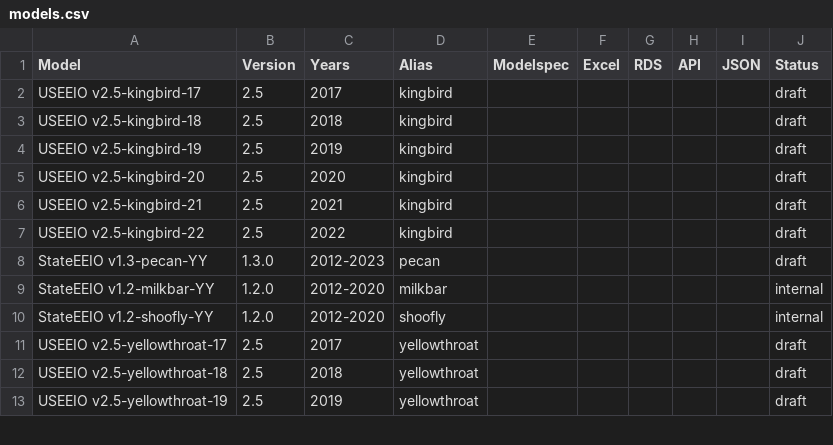
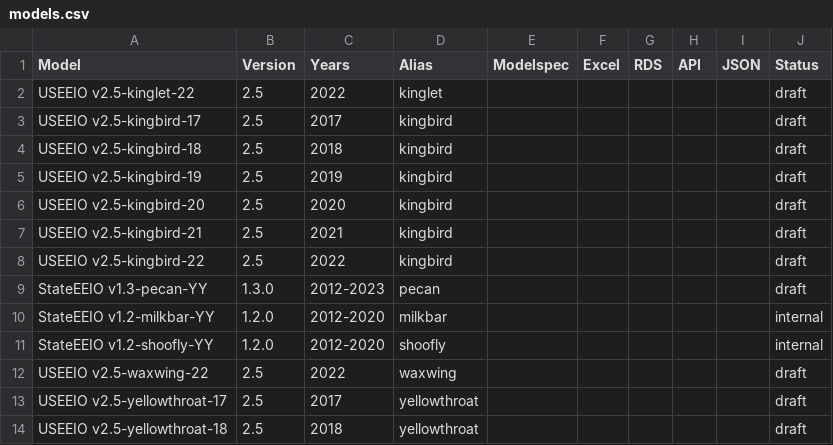
Before and after one commit to USEPA/USEEIO, a CSV file: models.csv, drawn as a sheet; only a part is shown; the shorter side is filled out with more unchanged rows; the diff names each change by its address in the sheet, - before the commit and + after, or states it on an @@ line.

Commit message:
add updated detail models

```diff
--- a/models.csv
+++ b/models.csv
+row 2: USEEIO v2.5-kinglet-22 | 2.5 | 2022 | kinglet |  |  |  |  |  | draft
+row 12: USEEIO v2.5-waxwing-22 | 2.5 | 2022 | waxwing |  |  |  |  |  | draft
```
Also changed, not shown: versioning/aliases.csv, 1 other file.
